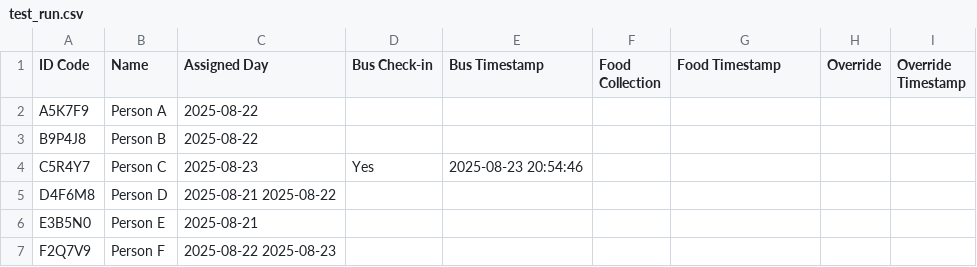
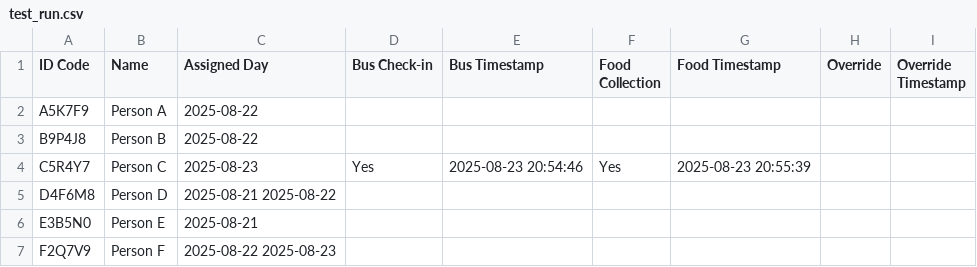
Before and after one commit to Grace-OO/Participants, a CSV file: test_run.csv, drawn as a sheet.

Commit message:
Food Collection for Person C

```diff
--- a/test_run.csv
+++ b/test_run.csv
@@ -3,3 +3,3 @@ A5K7F9,Person A,2025-08-22,,,,,,
 B9P4J8,Person B,2025-08-22,,,,,,
-C5R4Y7,Person C,2025-08-23,Yes,2025-08-23 20:54:46,,,,
+C5R4Y7,Person C,2025-08-23,Yes,2025-08-23 20:54:46,Yes,2025-08-23 20:55:39,,
 D4F6M8,Person D,2025-08-21 2025-08-22,,,,,,
```
